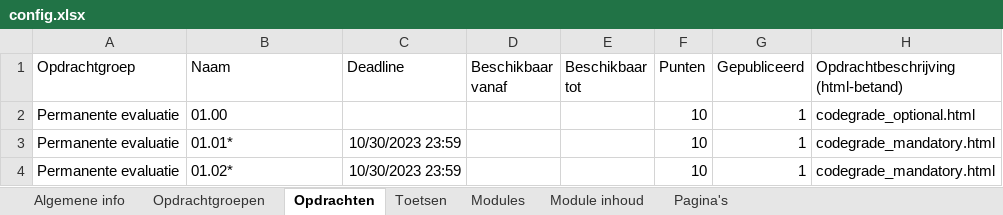
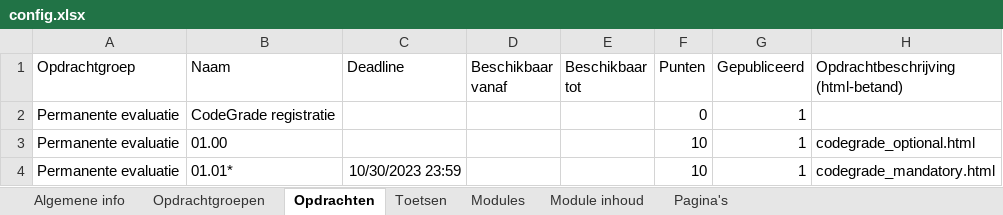
Before and after one commit to it-graduaten/canvas-course-scaffolder-with-course-configs, an Excel workbook: programming-essentials-zc0005/config.xlsx, sheet Opdrachten, drawn as a sheet; only a part is shown; the shorter side is filled out with more unchanged rows; values as stored, in another font and other column widths than the file's, no borders; table styles not drawn; the diff names each change by its address in the sheet, - before the commit and + after, or states it on an @@ line.

```diff
--- a/programming-essentials-zc0005/config.xlsx (sheet Opdrachten)
+++ b/programming-essentials-zc0005/config.xlsx (sheet Opdrachten)
+row 2: Permanente evaluatie | CodeGrade registratie |  |  |  | 0 | 1
```
Also changed, not shown: sheet Module inhoud, programming-essentials-zb0144/config.xlsx.
